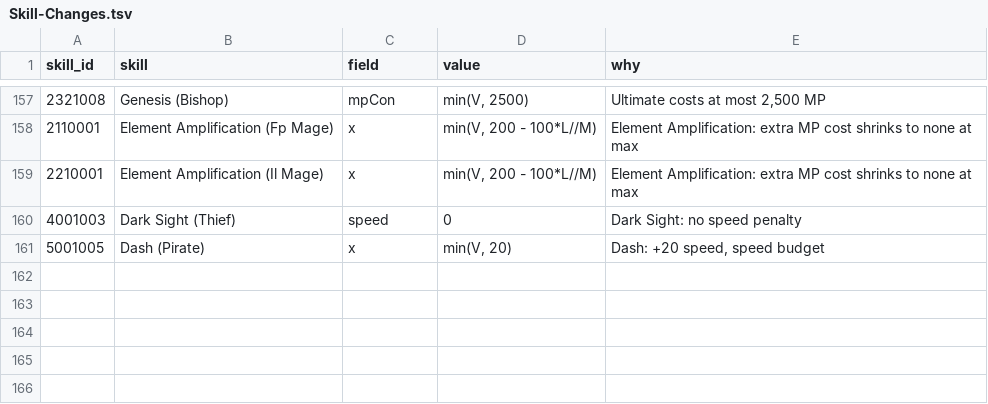
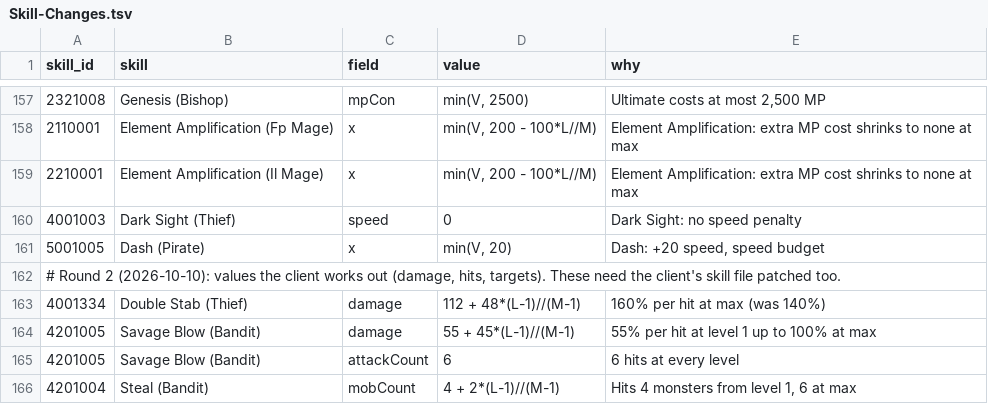
Before and after one commit to RoppenCato/MapleStoryPlus, a TSV file: Settings/Scripts/Skill-Changes.tsv, drawn as a sheet; only a part is shown, gaps mark what is left out; the diff names each change by its address in the sheet, - before the commit and + after, or states it on an @@ line.

```diff
--- a/Settings/Scripts/Skill-Changes.tsv
+++ b/Settings/Scripts/Skill-Changes.tsv
+row 162: # Round 2 (2026-10-10): values the client works out (damage, hits, targets). These need the client's skill file patched too.
+row 163: 4001334 | Double Stab (Thief) | damage | 112 + 48*(L-1)//(M-1) | 160% per hit at max (was 140%)
+row 164: 4201005 | Savage Blow (Bandit) | damage | 55 + 45*(L-1)//(M-1) | 55% per hit at level 1 up to 100% at max
+row 165: 4201005 | Savage Blow (Bandit) | attackCount | 6 | 6 hits at every level
+row 166: 4201004 | Steal (Bandit) | mobCount | 4 + 2*(L-1)//(M-1) | Hits 4 monsters from level 1, 6 at max
```
Also changed, not shown: 6 other files.
